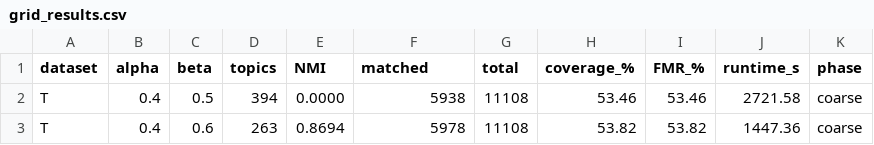
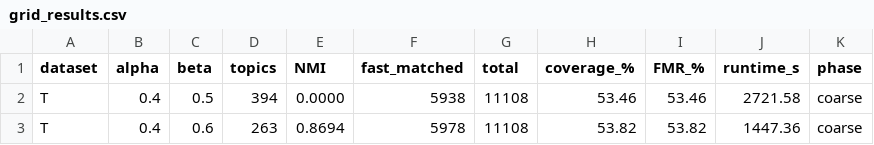
Before and after one commit to yyyyyyyan7/DISPS, a CSV file: grid_search_res/grid_results.csv, drawn as a sheet; only a part is shown.

Commit message:
Update grid_results.csv

```diff
--- a/grid_search_res/grid_results.csv
+++ b/grid_search_res/grid_results.csv
@@ -1,2 +1,2 @@
-dataset,alpha,beta,topics,NMI,matched,total,coverage_%,FMR_%,runtime_s,phase,
+dataset,alpha,beta,topics,NMI,fast_matched,total,coverage_%,FMR_%,runtime_s,phase,
 T,0.4,0.5,394,0.0000,5938,11108,53.46,53.46,2721.58,coarse,
```
